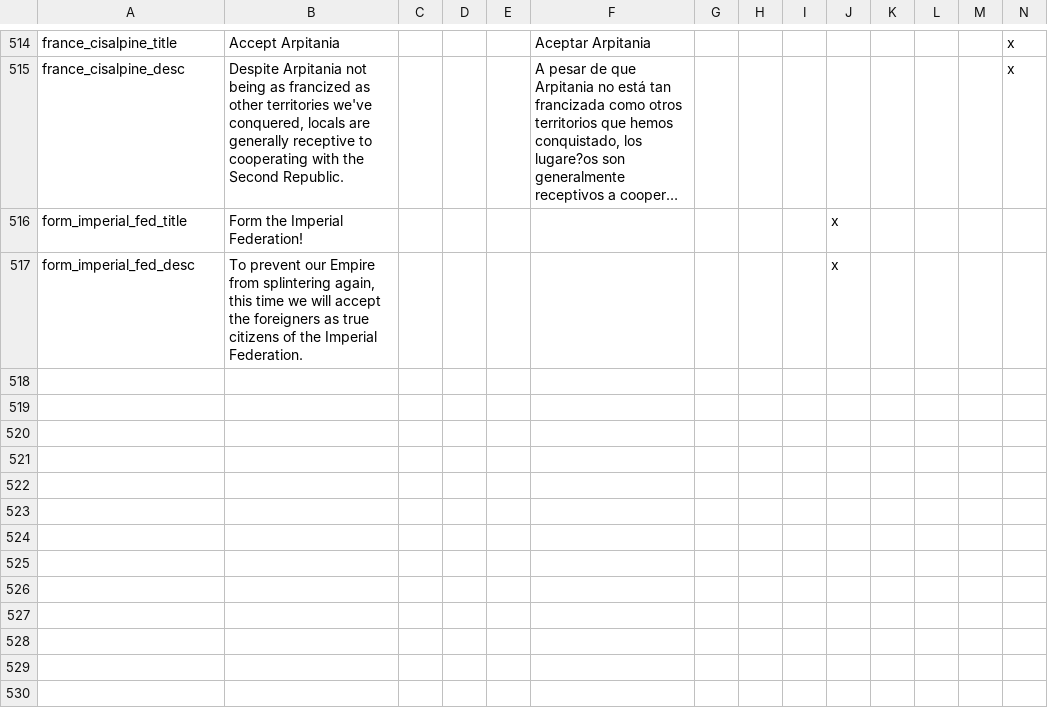
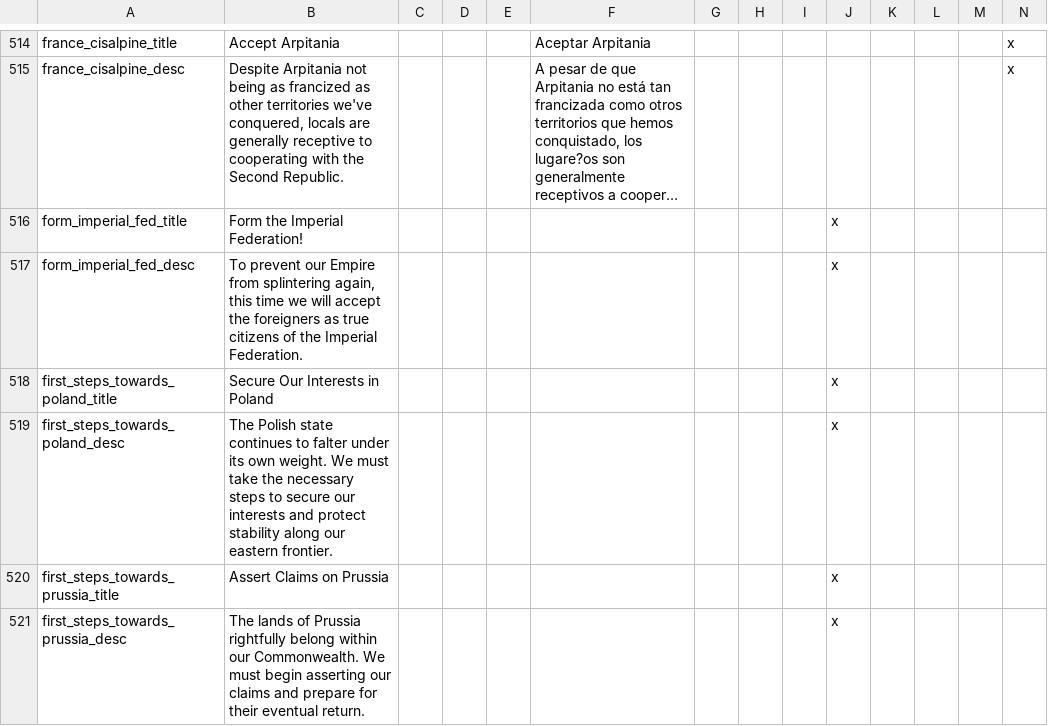
Before and after one commit to rustypower9-max/NLR-Campaignedit-Mapforge-Edits, a CSV file: NLR MapForge Campaign Edits/localisation/00_NL_remake_decisions.csv, drawn as a sheet; only a part is shown, gaps mark what is left out; long unchanged cells end in …; rows hold the shown columns only; the diff names each change by its address in the sheet, - before the commit and + after, or states it on an @@ line.

Commit message:
PLC - PRU starting cores removed, can be readded...
... by researching Ideological thought, then take the respective decision while at peace + Jingoist

```diff
--- a/NLR MapForge Campaign Edits/localisation/00_NL_remake_decisions.csv
+++ b/NLR MapForge Campaign Edits/localisation/00_NL_remake_decisions.csv
+row 518: first_steps_towards_poland_title | Secure Our Interests in Poland |  |  |  |  |  |  |  | x
+row 519: first_steps_towards_poland_desc | The Polish state continues to falter under its own weight. We must take the necessary steps to secure our interests and protect stability along our eastern frontier. |  |  |  |  |  |  |  | x
+row 520: first_steps_towards_prussia_title | Assert Claims on Prussia |  |  |  |  |  |  |  | x
+row 521: first_steps_towards_prussia_desc | The lands of Prussia rightfully belong within our Commonwealth. We must begin asserting our claims and prepare for their eventual return. |  |  |  |  |  |  |  | x
```
Also changed, not shown: 14 other files.
